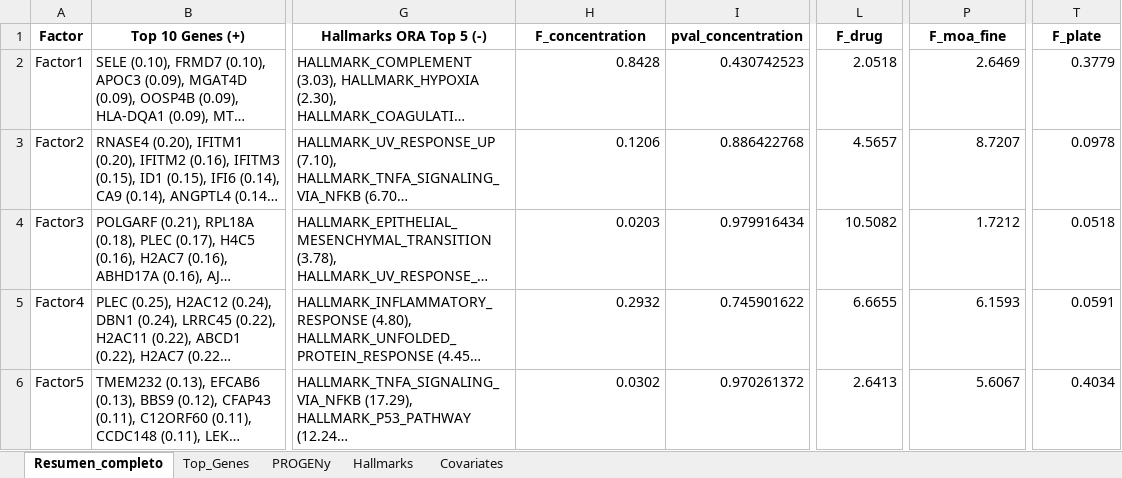
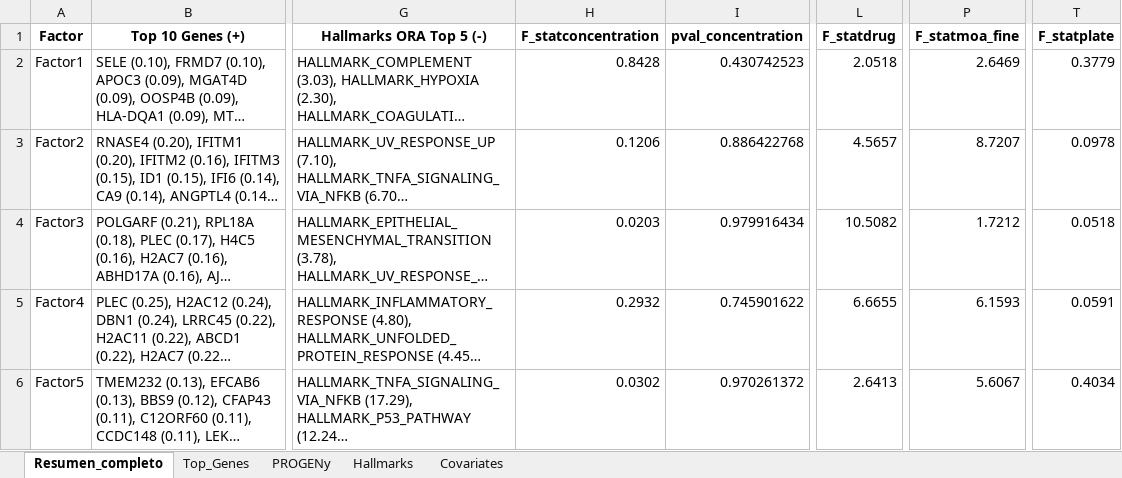
Before and after one commit to MALL-Lab/drug_clustering_pub, an Excel workbook: TFM_mao/resultados/biological_analisis/resumen_factores_completo.xlsx, sheet Resumen_completo, drawn as a sheet; only a part is shown, gaps mark what is left out; long unchanged cells end in …; values as stored, in another font and other column widths than the file's, no borders; the diff names each change by its address in the sheet, - before the commit and + after, or states it on an @@ line.

Commit message:
Añadir resumen_factores_completo.xlsx formato correcto

```diff
--- a/TFM_mao/resultados/biological_analisis/resumen_factores_completo.xlsx (sheet Resumen_completo)
+++ b/TFM_mao/resultados/biological_analisis/resumen_factores_completo.xlsx (sheet Resumen_completo)
-H1: F_concentration
+H1: F_statconcentration
-L1: F_drug
+L1: F_statdrug
-P1: F_moa_fine
+P1: F_statmoa_fine
-T1: F_plate
+T1: F_statplate
```
Also changed, not shown: sheet Covariates.
